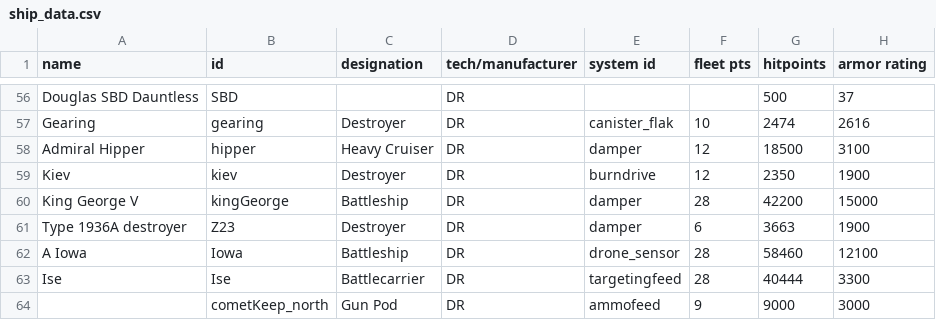
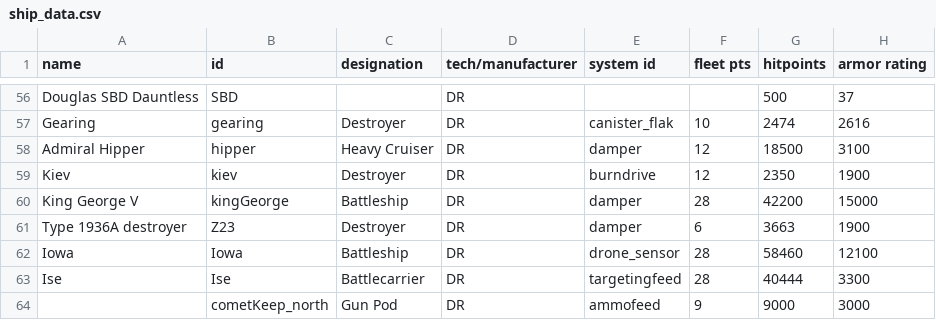
Before and after one commit to bryceOctovioOstrem/domainReformed, a CSV file: data/hulls/ship_data.csv, drawn as a sheet; only a part is shown, gaps mark what is left out; the diff names each change by its address in the sheet, - before the commit and + after, or states it on an @@ line.

```diff
--- a/data/hulls/ship_data.csv
+++ b/data/hulls/ship_data.csv
-A62 (name): A Iowa
+A62 (name): Iowa
```
Also changed, not shown: 4 other files.
